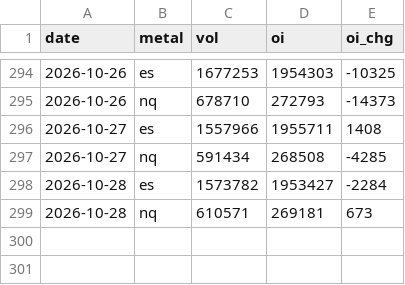
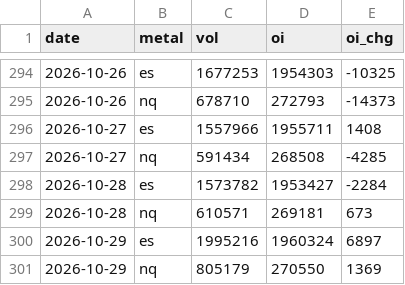
Before and after one commit to Allenvip1/G-F-U-T-2, a CSV file: data/futures_total.csv, drawn as a sheet; only a part is shown, gaps mark what is left out.

```diff
--- a/data/futures_total.csv
+++ b/data/futures_total.csv
@@ -299 +299,3 @@ date,metal,vol,oi,oi_chg
 2026-10-28,nq,610571,269181,673
+2026-10-29,es,1995216,1960324,6897
+2026-10-29,nq,805179,270550,1369
```
Also changed, not shown: data/futures_oi.csv, data/price_es.csv, 4 other files.
